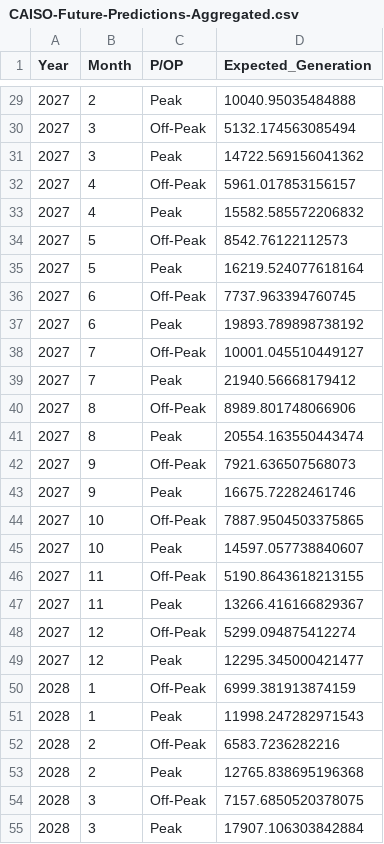
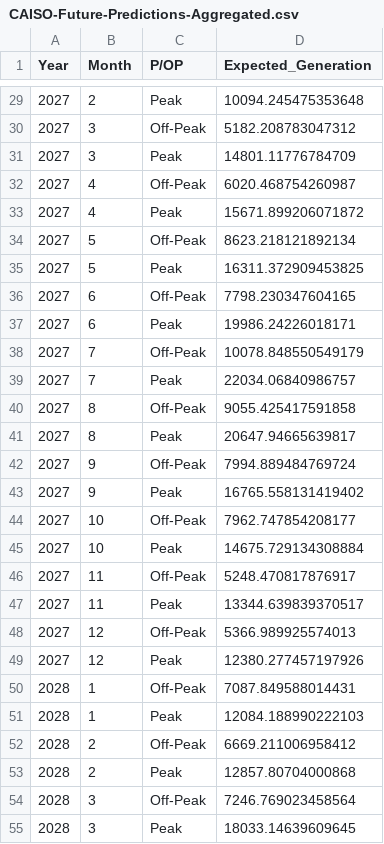
Before and after one commit to anupbhowmik/avangrid-runtime-error, a CSV file: data/CAISO-Future-Predictions-Aggregated.csv, drawn as a sheet; only a part is shown, gaps mark what is left out; the diff covers the shown part only.

```diff
--- a/data/CAISO-Future-Predictions-Aggregated.csv
+++ b/data/CAISO-Future-Predictions-Aggregated.csv
@@ -29,27 +29,27 @@ Year,Month,P/OP,Expected_Generation
-2027,2,Peak,10040.95035484888
-2027,3,Off-Peak,5132.174563085494
-2027,3,Peak,14722.569156041362
-2027,4,Off-Peak,5961.017853156157
-2027,4,Peak,15582.585572206832
-2027,5,Off-Peak,8542.76122112573
-2027,5,Peak,16219.524077618164
-2027,6,Off-Peak,7737.963394760745
-2027,6,Peak,19893.789898738192
-2027,7,Off-Peak,10001.045510449127
-2027,7,Peak,21940.56668179412
-2027,8,Off-Peak,8989.801748066906
-2027,8,Peak,20554.163550443474
-2027,9,Off-Peak,7921.636507568073
-2027,9,Peak,16675.72282461746
-2027,10,Off-Peak,7887.9504503375865
-2027,10,Peak,14597.057738840607
-2027,11,Off-Peak,5190.8643618213155
-2027,11,Peak,13266.416166829367
-2027,12,Off-Peak,5299.094875412274
-2027,12,Peak,12295.345000421477
-2028,1,Off-Peak,6999.381913874159
-2028,1,Peak,11998.247282971543
-2028,2,Off-Peak,6583.7236282216
-2028,2,Peak,12765.838695196368
-2028,3,Off-Peak,7157.6850520378075
-2028,3,Peak,17907.106303842884
+2027,2,Peak,10094.245475353648
+2027,3,Off-Peak,5182.208783047312
+2027,3,Peak,14801.11776784709
+2027,4,Off-Peak,6020.468754260987
+2027,4,Peak,15671.899206071872
+2027,5,Off-Peak,8623.218121892134
+2027,5,Peak,16311.372909453825
+2027,6,Off-Peak,7798.230347604165
+2027,6,Peak,19986.24226018171
+2027,7,Off-Peak,10078.848550549179
+2027,7,Peak,22034.06840986757
+2027,8,Off-Peak,9055.425417591858
+2027,8,Peak,20647.94665639817
+2027,9,Off-Peak,7994.889484769724
+2027,9,Peak,16765.558131419402
+2027,10,Off-Peak,7962.747854208177
+2027,10,Peak,14675.729134308884
+2027,11,Off-Peak,5248.470817876917
+2027,11,Peak,13344.639839370517
+2027,12,Off-Peak,5366.989925574013
+2027,12,Peak,12380.277457197926
+2028,1,Off-Peak,7087.849588014431
+2028,1,Peak,12084.188990222103
+2028,2,Off-Peak,6669.211006958412
+2028,2,Peak,12857.80704000868
+2028,3,Off-Peak,7246.769023458564
+2028,3,Peak,18033.14639609645
```
Also changed, not shown: 94 edited cells elsewhere in this file, 17 other files.
